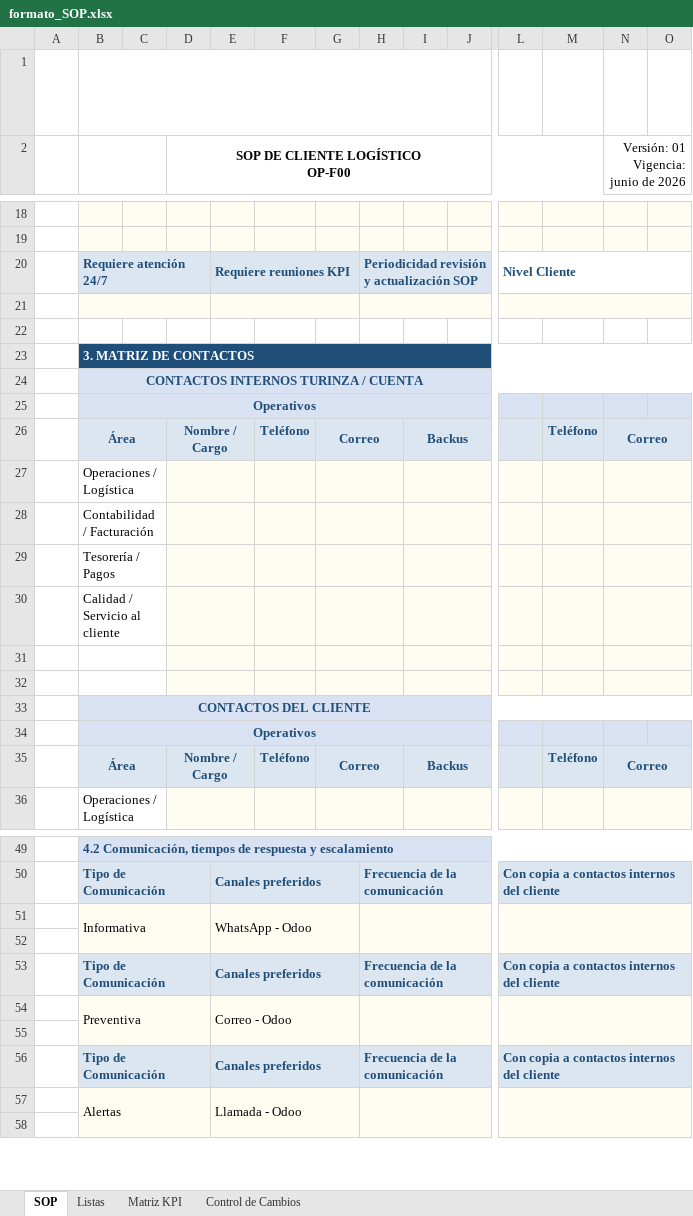
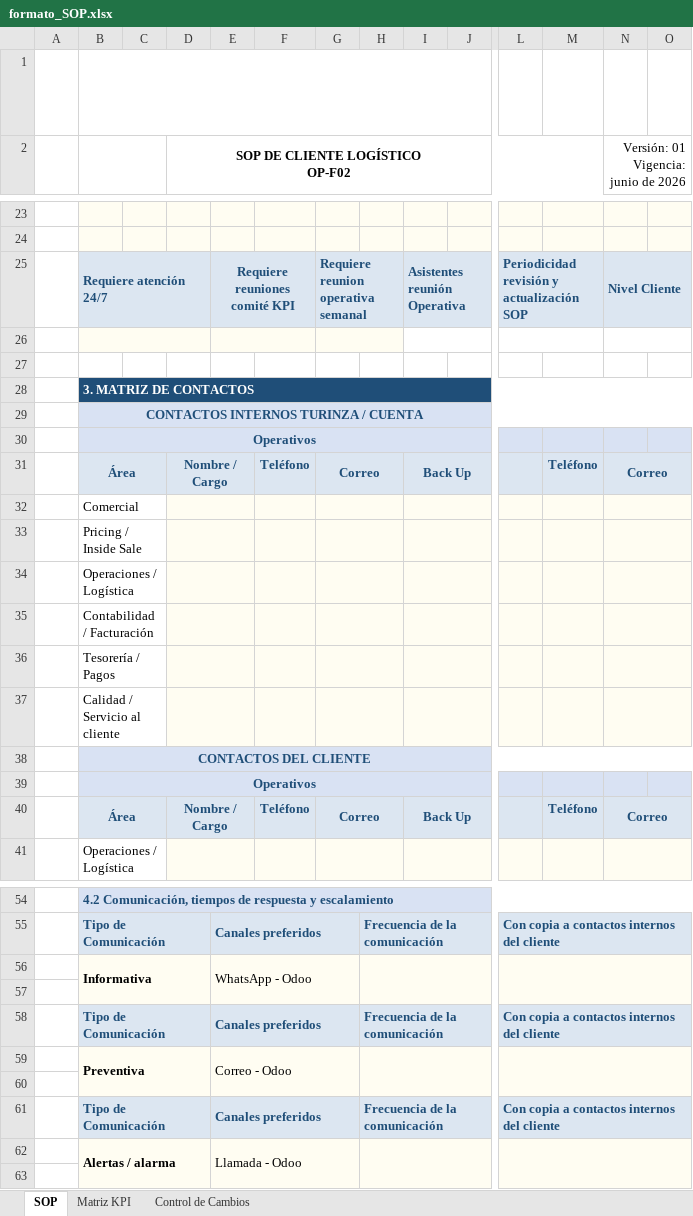
Before and after one commit to ADT-26/sop.turinza, an Excel workbook: formats/formato_SOP.xlsx, sheet SOP, drawn as a sheet; only a part is shown, gaps mark what is left out; values as stored, in another font and other column widths than the file's, no borders; conditional formats not drawn; removed rows and columns are numbered as before the commit, all else as after; rows hold the shown columns only; ↵ is a line break in a cell; the diff covers the shown part only; the diff names each change by its address in the sheet, - before the commit and + after, or states it on an @@ line.

```diff
--- a/formats/formato_SOP.xlsx (sheet SOP)
+++ b/formats/formato_SOP.xlsx (sheet SOP)
@@ sheet tab hidden: Listas @@
-D2: SOP DE CLIENTE LOGÍSTICO ↵ OP-F00
+D2: SOP DE CLIENTE LOGÍSTICO ↵ OP-F02
-row 20:  | Requiere atención 24/7 |  |  | Requiere reuniones KPI |  |  | Periodicidad revisión y actualización SOP |  |  | Nivel Cliente
+row 25:  | Requiere atención 24/7 |  |  | Requiere reuniones comité KPI |  | Requiere reunion operativa semanal |  | Asistentes reunión Operativa |  | Periodicidad revisión y actualización SOP |  | Nivel Cliente
-E21:G21 merged
+E26:F26 merged
-F26:G26 fill: none
+F26:G26 fill: #FFFDF2
+G26:H26 merged
-H21:K21 merged
+I26:K26 merged
-L26 fill: #FFFDF2
+L26 fill: none
-L21:O21 merged
+L26:M26 merged
+N26:O26 merged
-I31: Backus
+I31: Back Up
+row 32:  | Comercial
+row 33:  | Pricing / Inside Sale
-B29:C29 merged
-B30:C30 merged
-row 31: (empty)
-row 32: (empty)
-I40: Backus
+I40: Back Up
-B56 bold: off
+B56 bold: on
-B59 bold: off
+B59 bold: on
-B62 (#VALUE!): Alertas
+B62 (#VALUE!): Alertas / alarma
-B62 bold: off
+B62 bold: on
```
Also changed, not shown: 5 added rows, 4 edited cells, cell formats and merged cells elsewhere in this sheet, sheet Control de Cambios, 23 other files.
